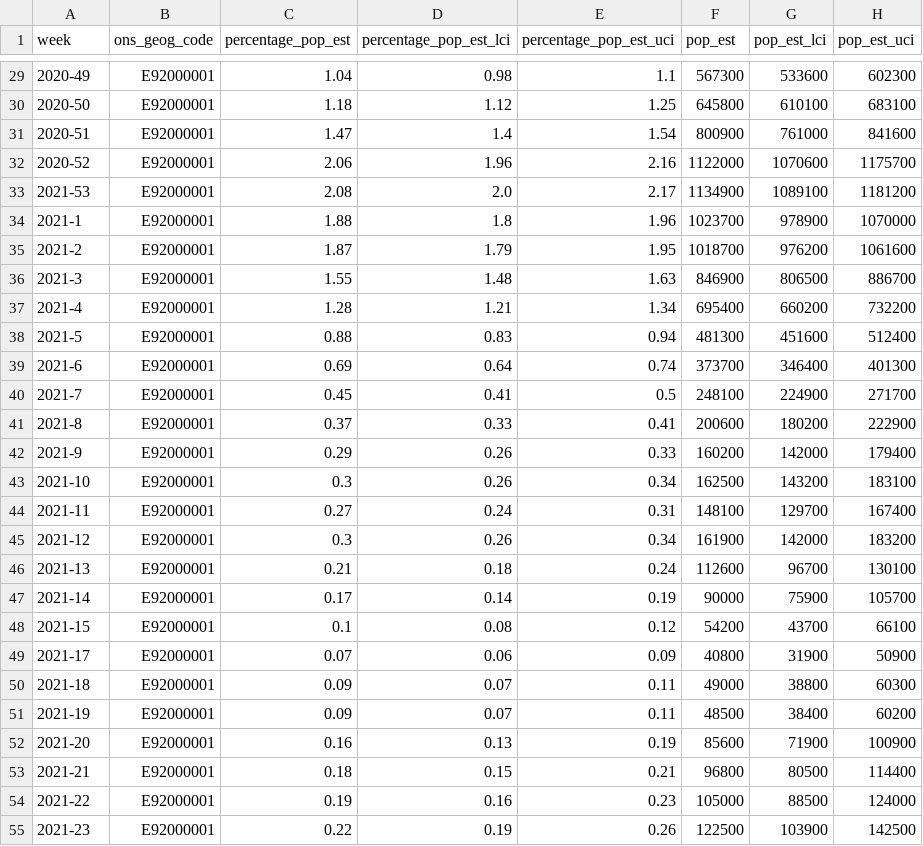
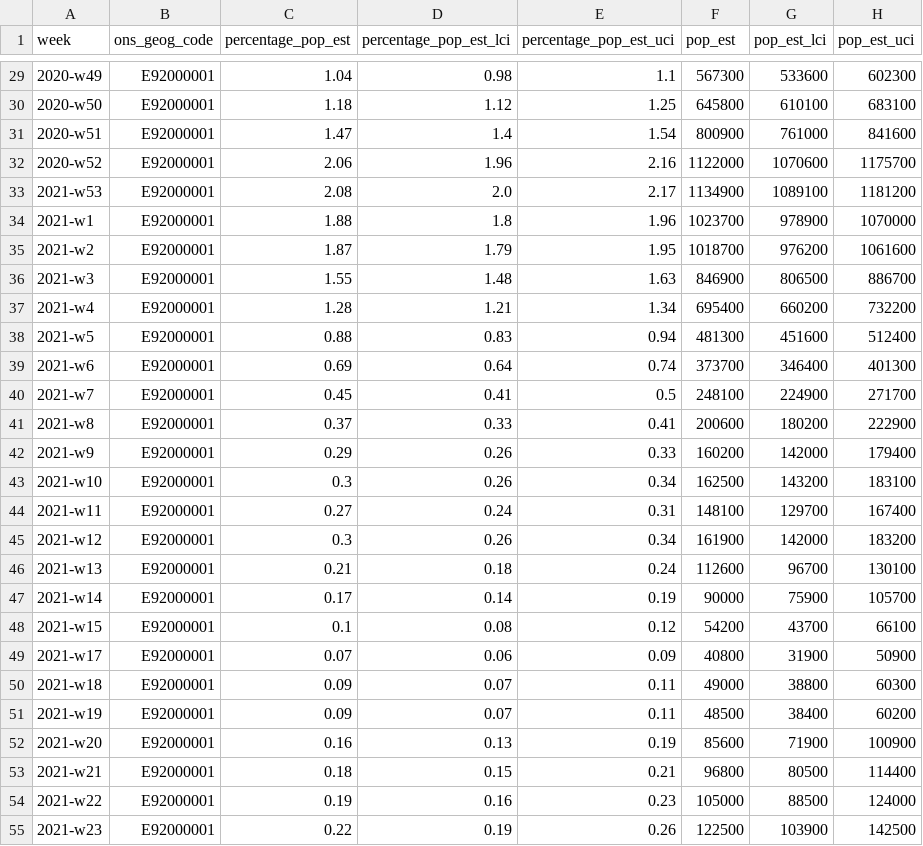
Before and after one commit to GSS-Cogs/provider-covid-infection-survey, a CSV file: out/official-reported-estimates-of-the-percentage-of-the-population-testing-positive-for-covid-19-england.csv, drawn as a sheet; only a part is shown, gaps mark what is left out; the diff covers the shown part only.

Commit message:
csvcubed week template is wrong (OOPS) Better observation measure labels

```diff
--- a/out/official-reported-estimates-of-the-percentage-of-the-population-testing-positive-for-covid-19-england.csv
+++ b/out/official-reported-estimates-of-the-percentage-of-the-population-testing-positive-for-covid-19-england.csv
@@ -29,27 +29,27 @@ week,ons_geog_code,percentage_pop_est,percentage_pop_est_lci,percentage_pop_est_
-2020-49,E92000001,1.04,0.98,1.1,567300,533600,602300
-2020-50,E92000001,1.18,1.12,1.25,645800,610100,683100
-2020-51,E92000001,1.47,1.4,1.54,800900,761000,841600
-2020-52,E92000001,2.06,1.96,2.16,1122000,1070600,1175700
-2021-53,E92000001,2.08,2.0,2.17,1134900,1089100,1181200
-2021-1,E92000001,1.88,1.8,1.96,1023700,978900,1070000
-2021-2,E92000001,1.87,1.79,1.95,1018700,976200,1061600
-2021-3,E92000001,1.55,1.48,1.63,846900,806500,886700
-2021-4,E92000001,1.28,1.21,1.34,695400,660200,732200
-2021-5,E92000001,0.88,0.83,0.94,481300,451600,512400
-2021-6,E92000001,0.69,0.64,0.74,373700,346400,401300
-2021-7,E92000001,0.45,0.41,0.5,248100,224900,271700
-2021-8,E92000001,0.37,0.33,0.41,200600,180200,222900
-2021-9,E92000001,0.29,0.26,0.33,160200,142000,179400
-2021-10,E92000001,0.3,0.26,0.34,162500,143200,183100
-2021-11,E92000001,0.27,0.24,0.31,148100,129700,167400
-2021-12,E92000001,0.3,0.26,0.34,161900,142000,183200
-2021-13,E92000001,0.21,0.18,0.24,112600,96700,130100
-2021-14,E92000001,0.17,0.14,0.19,90000,75900,105700
-2021-15,E92000001,0.1,0.08,0.12,54200,43700,66100
-2021-17,E92000001,0.07,0.06,0.09,40800,31900,50900
-2021-18,E92000001,0.09,0.07,0.11,49000,38800,60300
-2021-19,E92000001,0.09,0.07,0.11,48500,38400,60200
-2021-20,E92000001,0.16,0.13,0.19,85600,71900,100900
-2021-21,E92000001,0.18,0.15,0.21,96800,80500,114400
-2021-22,E92000001,0.19,0.16,0.23,105000,88500,124000
-2021-23,E92000001,0.22,0.19,0.26,122500,103900,142500
+2020-w49,E92000001,1.04,0.98,1.1,567300,533600,602300
+2020-w50,E92000001,1.18,1.12,1.25,645800,610100,683100
+2020-w51,E92000001,1.47,1.4,1.54,800900,761000,841600
+2020-w52,E92000001,2.06,1.96,2.16,1122000,1070600,1175700
+2021-w53,E92000001,2.08,2.0,2.17,1134900,1089100,1181200
+2021-w1,E92000001,1.88,1.8,1.96,1023700,978900,1070000
+2021-w2,E92000001,1.87,1.79,1.95,1018700,976200,1061600
+2021-w3,E92000001,1.55,1.48,1.63,846900,806500,886700
+2021-w4,E92000001,1.28,1.21,1.34,695400,660200,732200
+2021-w5,E92000001,0.88,0.83,0.94,481300,451600,512400
+2021-w6,E92000001,0.69,0.64,0.74,373700,346400,401300
+2021-w7,E92000001,0.45,0.41,0.5,248100,224900,271700
+2021-w8,E92000001,0.37,0.33,0.41,200600,180200,222900
+2021-w9,E92000001,0.29,0.26,0.33,160200,142000,179400
+2021-w10,E92000001,0.3,0.26,0.34,162500,143200,183100
+2021-w11,E92000001,0.27,0.24,0.31,148100,129700,167400
+2021-w12,E92000001,0.3,0.26,0.34,161900,142000,183200
+2021-w13,E92000001,0.21,0.18,0.24,112600,96700,130100
+2021-w14,E92000001,0.17,0.14,0.19,90000,75900,105700
+2021-w15,E92000001,0.1,0.08,0.12,54200,43700,66100
+2021-w17,E92000001,0.07,0.06,0.09,40800,31900,50900
+2021-w18,E92000001,0.09,0.07,0.11,49000,38800,60300
+2021-w19,E92000001,0.09,0.07,0.11,48500,38400,60200
+2021-w20,E92000001,0.16,0.13,0.19,85600,71900,100900
+2021-w21,E92000001,0.18,0.15,0.21,96800,80500,114400
+2021-w22,E92000001,0.19,0.16,0.23,105000,88500,124000
+2021-w23,E92000001,0.22,0.19,0.26,122500,103900,142500
```
Also changed, not shown: 103 edited cells elsewhere in this file, 4 other files.
